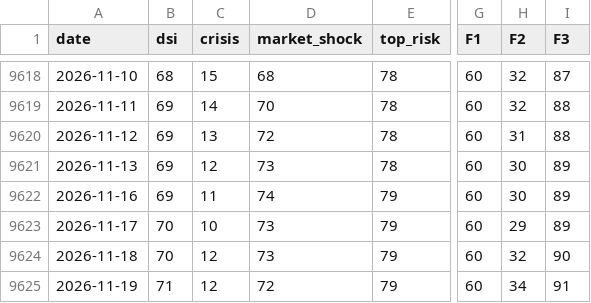
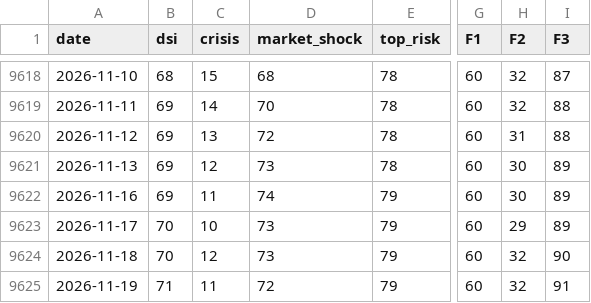
Before and after one commit to nickarstrong/lokio-apps, a CSV file: isoba/history.csv, drawn as a sheet; only a part is shown, gaps mark what is left out; the diff names each change by its address in the sheet, - before the commit and + after, or states it on an @@ line.

Commit message:
Isoba: данные на 2026-11-18

```diff
--- a/isoba/history.csv
+++ b/isoba/history.csv
-C9625 (crisis): 12
+C9625 (crisis): 11
-H9625 (F2): 34
+H9625 (F2): 32
```
Also changed, not shown: 2 other files.
